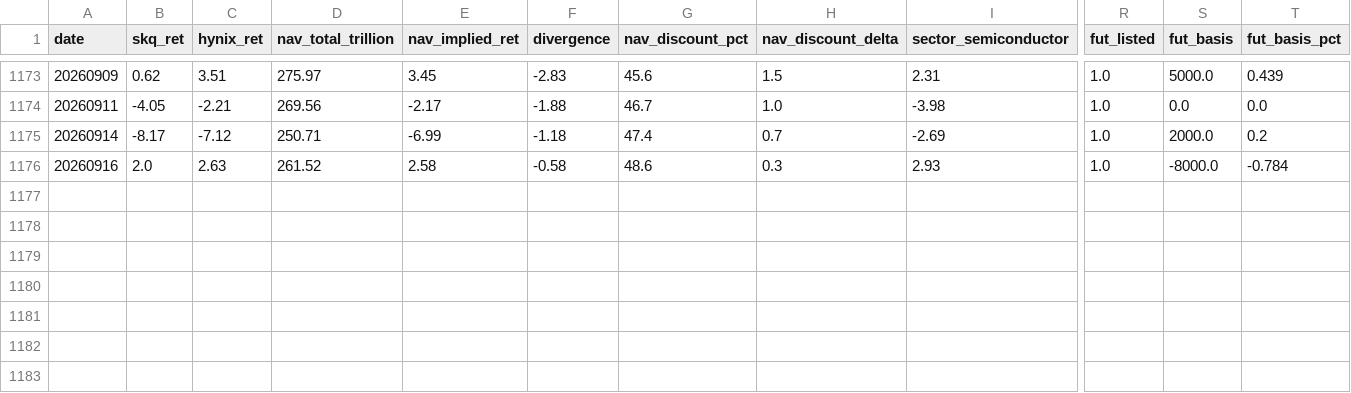
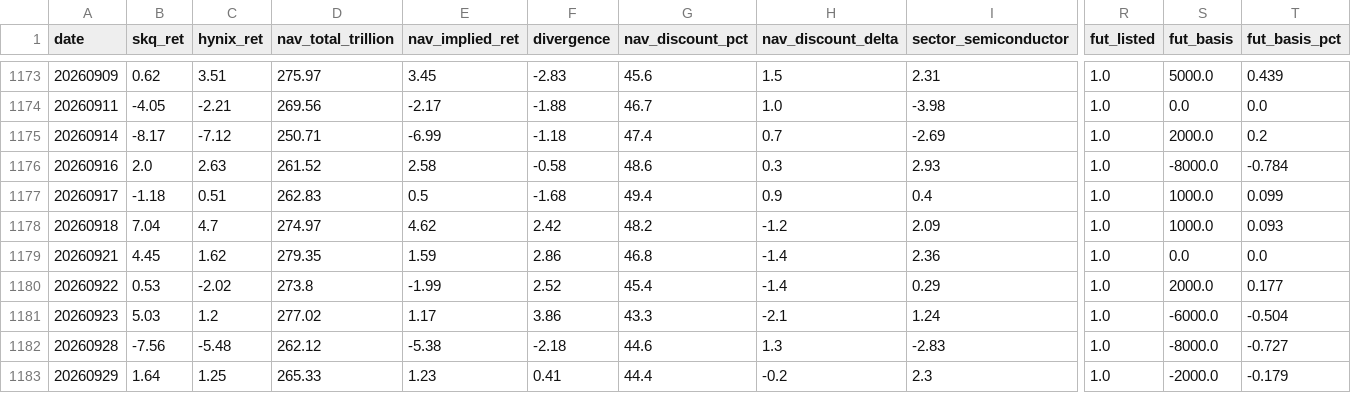
Before and after one commit to drhustler83-max/sk-square, a CSV file: daily-price-explainer/data/factor_log.csv, drawn as a sheet; only a part is shown, gaps mark what is left out; rows hold the shown columns only; the diff names each change by its address in the sheet, - before the commit and + after, or states it on an @@ line.

```diff
--- a/daily-price-explainer/data/factor_log.csv
+++ b/daily-price-explainer/data/factor_log.csv
+row 1177: 20260917 | -1.18 | 0.51 | 262.83 | 0.5 | -1.68 | 49.4 | 0.9 | 0.4 | 1.0 | 1000.0 | 0.099
+row 1178: 20260918 | 7.04 | 4.7 | 274.97 | 4.62 | 2.42 | 48.2 | -1.2 | 2.09 | 1.0 | 1000.0 | 0.093
+row 1179: 20260921 | 4.45 | 1.62 | 279.35 | 1.59 | 2.86 | 46.8 | -1.4 | 2.36 | 1.0 | 0.0 | 0.0
+row 1180: 20260922 | 0.53 | -2.02 | 273.8 | -1.99 | 2.52 | 45.4 | -1.4 | 0.29 | 1.0 | 2000.0 | 0.177
+row 1181: 20260923 | 5.03 | 1.2 | 277.02 | 1.17 | 3.86 | 43.3 | -2.1 | 1.24 | 1.0 | -6000.0 | -0.504
+row 1182: 20260928 | -7.56 | -5.48 | 262.12 | -5.38 | -2.18 | 44.6 | 1.3 | -2.83 | 1.0 | -8000.0 | -0.727
+row 1183: 20260929 | 1.64 | 1.25 | 265.33 | 1.23 | 0.41 | 44.4 | -0.2 | 2.3 | 1.0 | -2000.0 | -0.179
```
Also changed, not shown: daily-price-explainer/data/nav_daily.csv, 1 other file.
